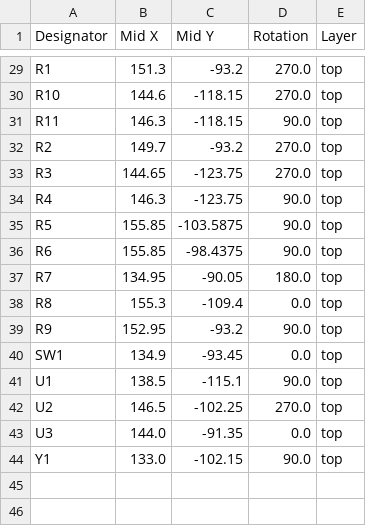
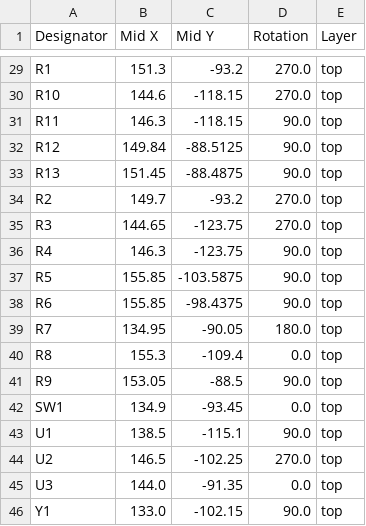
Before and after one commit to vektordaya-mekatrika/load-bank-fan-controller, a CSV file: board/RD 0.0.2/load-bank-fan-controller/production/positions.csv, drawn as a sheet; only a part is shown, gaps mark what is left out.

```diff
--- a/board/RD 0.0.2/load-bank-fan-controller/production/positions.csv
+++ b/board/RD 0.0.2/load-bank-fan-controller/production/positions.csv
@@ -31,2 +31,4 @@ R10,144.6,-118.15,270.0,top
 R11,146.3,-118.15,90.0,top
+R12,149.84,-88.5125,90.0,top
+R13,151.45,-88.4875,90.0,top
 R2,149.7,-93.2,270.0,top
@@ -38,3 +40,3 @@ R7,134.95,-90.05,180.0,top
 R8,155.3,-109.4,0.0,top
-R9,152.95,-93.2,90.0,top
+R9,153.05,-88.5,90.0,top
 SW1,134.9,-93.45,0.0,top
```
Also changed, not shown: board/RD 0.0.2/load-bank-fan-controller/production/bom.csv, board/RD 0.0.2/load-bank-fan-controller/production/designators.csv, 11 other files.
